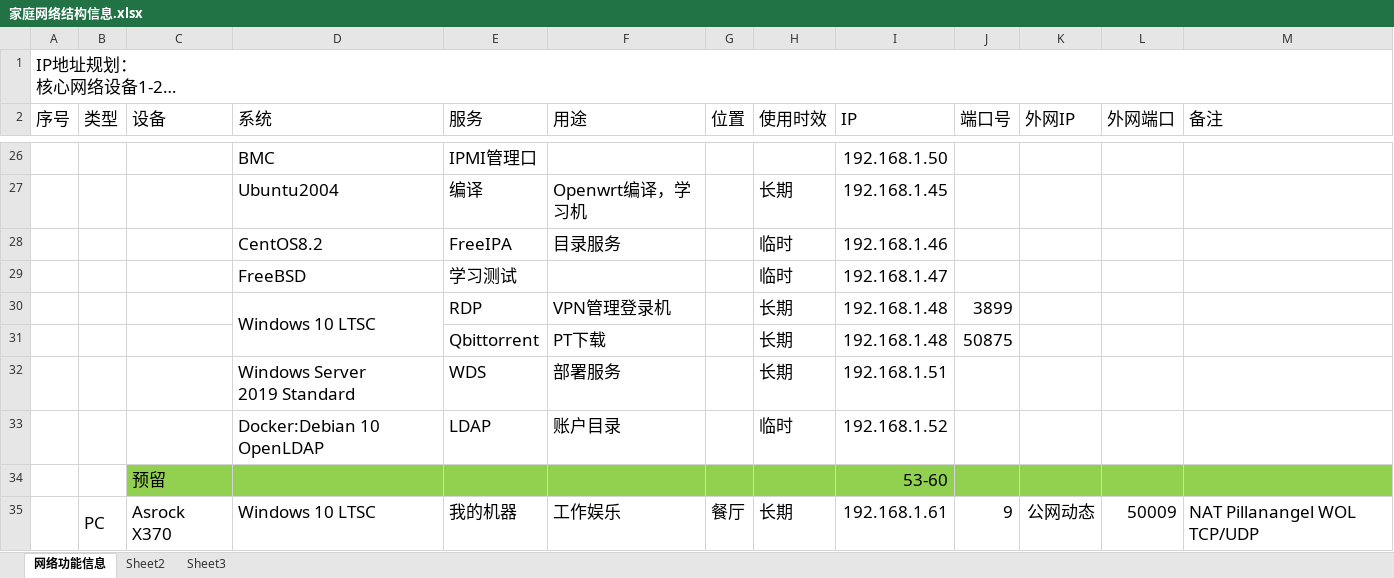
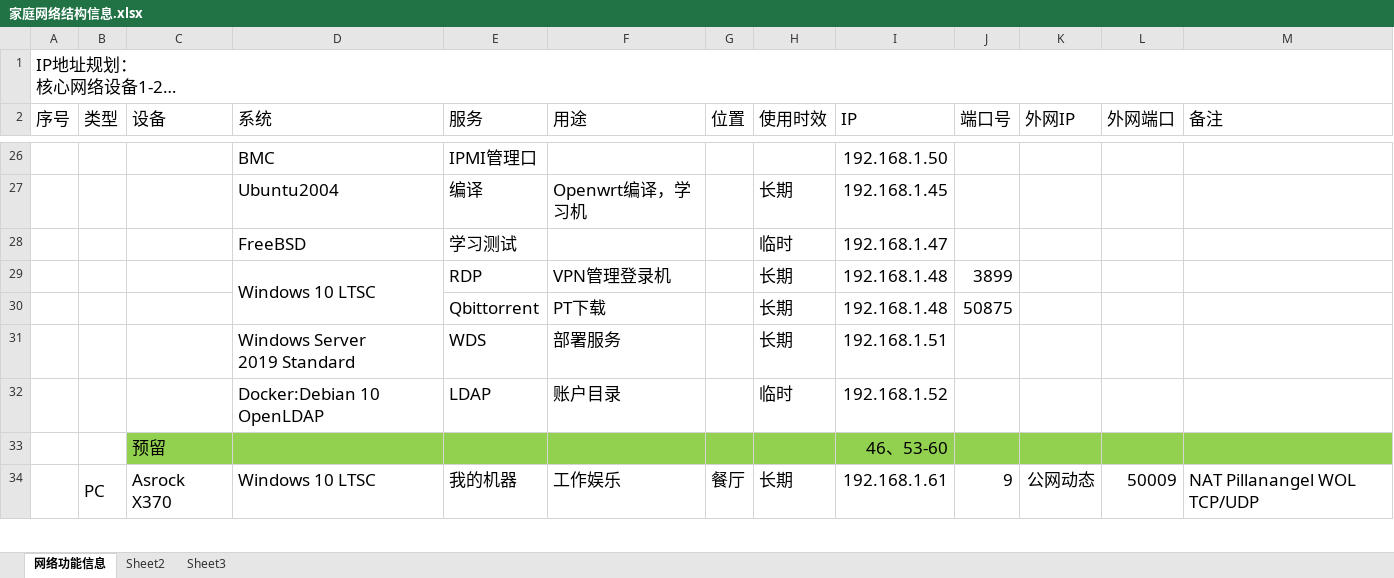
Before and after one commit to pillanangel/Happy2Death, an Excel workbook: 家庭网络结构信息.xlsx, sheet 网络功能信息, drawn as a sheet; only a part is shown, gaps mark what is left out; long unchanged cells end in …; values as stored, in another font and other column widths than the file's, no borders; removed rows and columns are numbered as before the commit, all else as after; the diff names each change by its address in the sheet, - before the commit and + after, or states it on an @@ line.

Commit message:
Update 家庭网络结构信息.xlsx

```diff
--- a/家庭网络结构信息.xlsx (sheet 网络功能信息)
+++ b/家庭网络结构信息.xlsx (sheet 网络功能信息)
-row 28:  |  |  | CentOS8.2 | FreeIPA | 目录服务 |  | 临时 | 192.168.1.46
-I33 (IP): 53-60
+I33 (IP): 46、53-60
```
